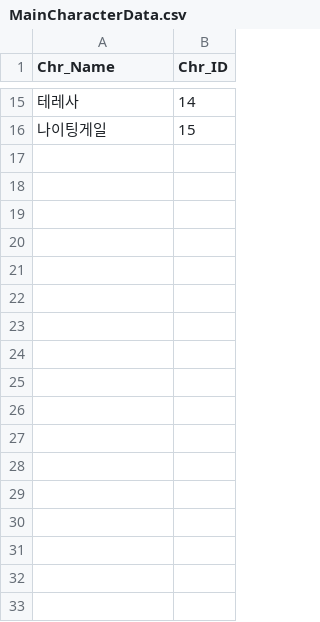
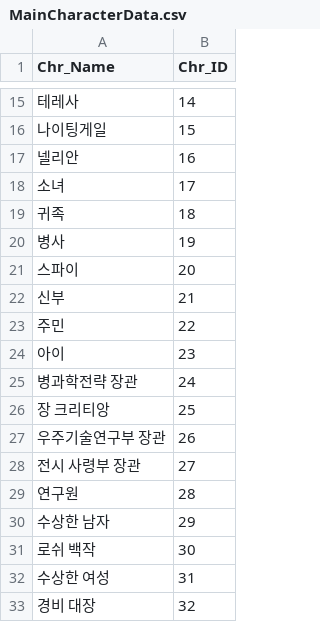
Before and after one commit to hegon910/Project_Aegis, a CSV file: Assets/Resources/MainCharacterData.csv, drawn as a sheet; only a part is shown, gaps mark what is left out.

```diff
--- a/Assets/Resources/MainCharacterData.csv
+++ b/Assets/Resources/MainCharacterData.csv
@@ -16 +16,18 @@
 나이팅게일,15
+넬리안,16
+소녀,17
+귀족,18
+병사,19
+스파이,20
+신부,21
+주민,22
+아이,23
+병과학전략 장관,24
+장 크리티앙,25
+우주기술연구부 장관,26
+전시 사령부 장관,27
+연구원,28
+수상한 남자,29
+로쉬 백작,30
+수상한 여성,31
+경비 대장,32
```
Also changed, not shown: Assets/Resources/MainAnswerID.csv, Assets/Resources/MainCharacterImgData.csv, 19 other files.
